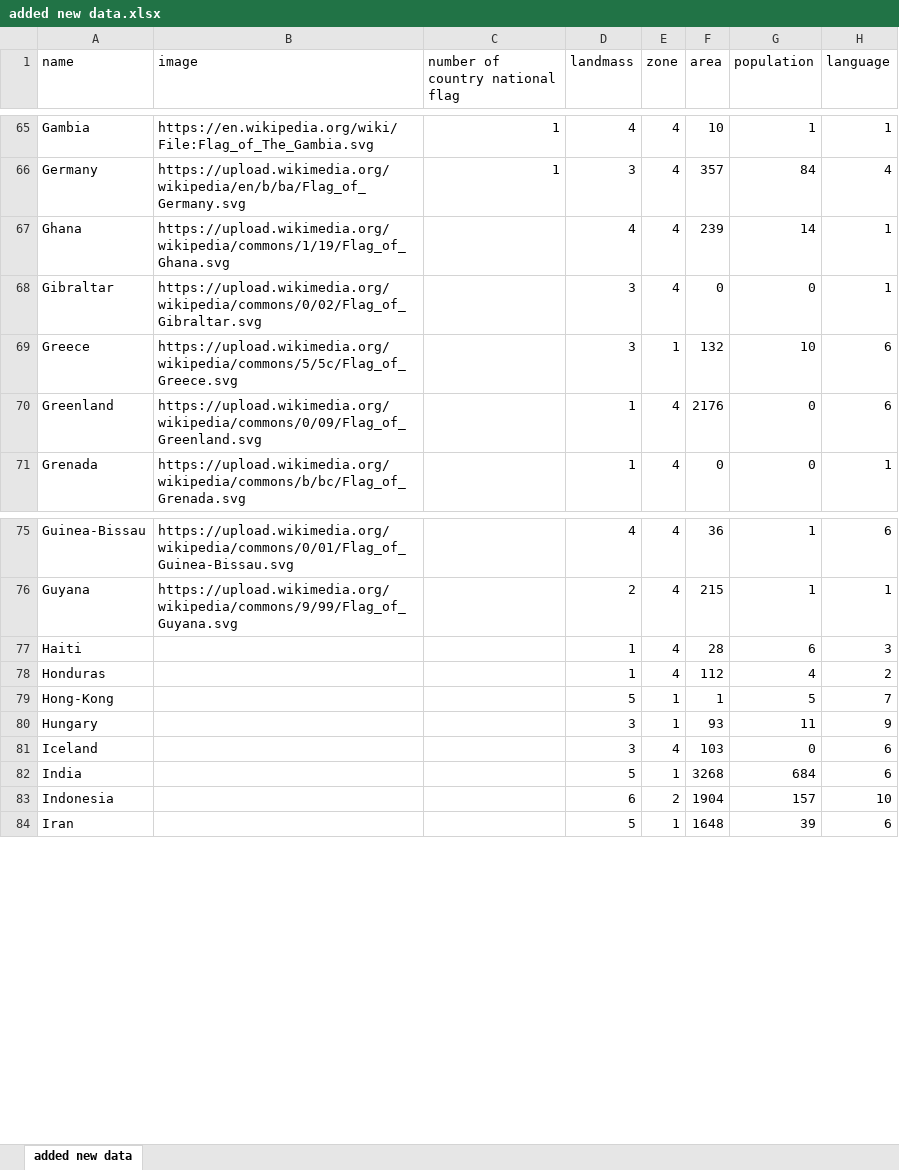
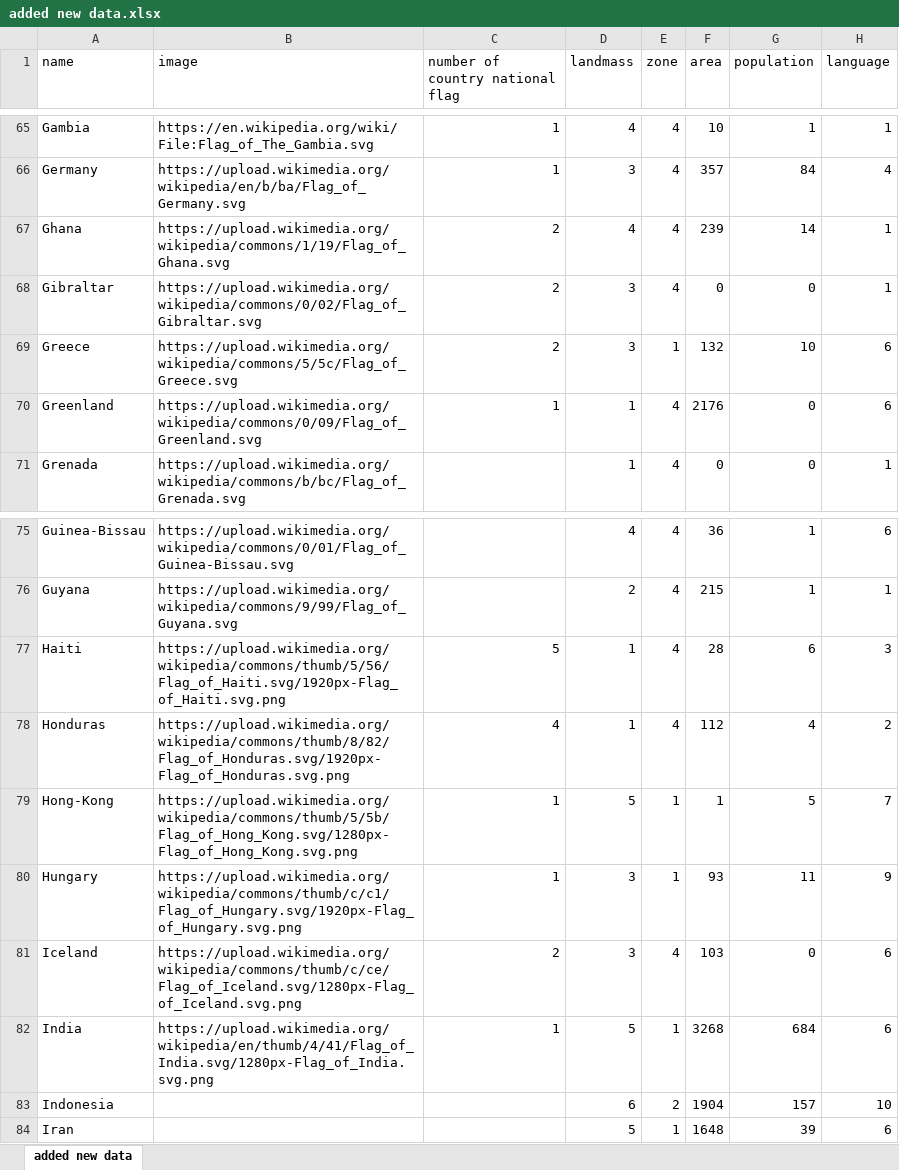
Before and after one commit to LalaMamedova/Data_Science-Analytics_Projects, an Excel workbook: Flags/V1/added new data.xlsx, sheet added new data, drawn as a sheet; only a part is shown, gaps mark what is left out; values as stored, in another font and other column widths than the file's, no borders; the diff names each change by its address in the sheet, - before the commit and + after, or states it on an @@ line.

```diff
--- a/Flags/V1/added new data.xlsx (sheet added new data)
+++ b/Flags/V1/added new data.xlsx (sheet added new data)
-C67:C69 (number of country national flag): (empty)
+C67:C69 (number of country national flag): 2
-C70 (number of country national flag): (empty)
+C70 (number of country national flag): 1
-B77 (image): (empty)
+B77 (image): https://upload.wikimedia.org/wikipedia/commons/thumb/5/56/Flag_of_Haiti.svg/1920px-Flag_of_Haiti.svg.png
-C77 (number of country national flag): (empty)
+C77 (number of country national flag): 5
-B78 (image): (empty)
+B78 (image): https://upload.wikimedia.org/wikipedia/commons/thumb/8/82/Flag_of_Honduras.svg/1920px-Flag_of_Honduras.svg.png
-C78 (number of country national flag): (empty)
+C78 (number of country national flag): 4
-B79 (image): (empty)
+B79 (image): https://upload.wikimedia.org/wikipedia/commons/thumb/5/5b/Flag_of_Hong_Kong.svg/1280px-Flag_of_Hong_Kong.svg.png
-C79:C80 (number of country national flag): (empty)
+C79:C80 (number of country national flag): 1
-B80 (image): (empty)
+B80 (image): https://upload.wikimedia.org/wikipedia/commons/thumb/c/c1/Flag_of_Hungary.svg/1920px-Flag_of_Hungary.svg.png
-B81 (image): (empty)
+B81 (image): https://upload.wikimedia.org/wikipedia/commons/thumb/c/ce/Flag_of_Iceland.svg/1280px-Flag_of_Iceland.svg.png
-C81 (number of country national flag): (empty)
+C81 (number of country national flag): 2
-B82 (image): (empty)
+B82 (image): https://upload.wikimedia.org/wikipedia/en/thumb/4/41/Flag_of_India.svg/1280px-Flag_of_India.svg.png
-C82 (number of country national flag): (empty)
+C82 (number of country national flag): 1
```
Also changed, not shown: 34 other files.
